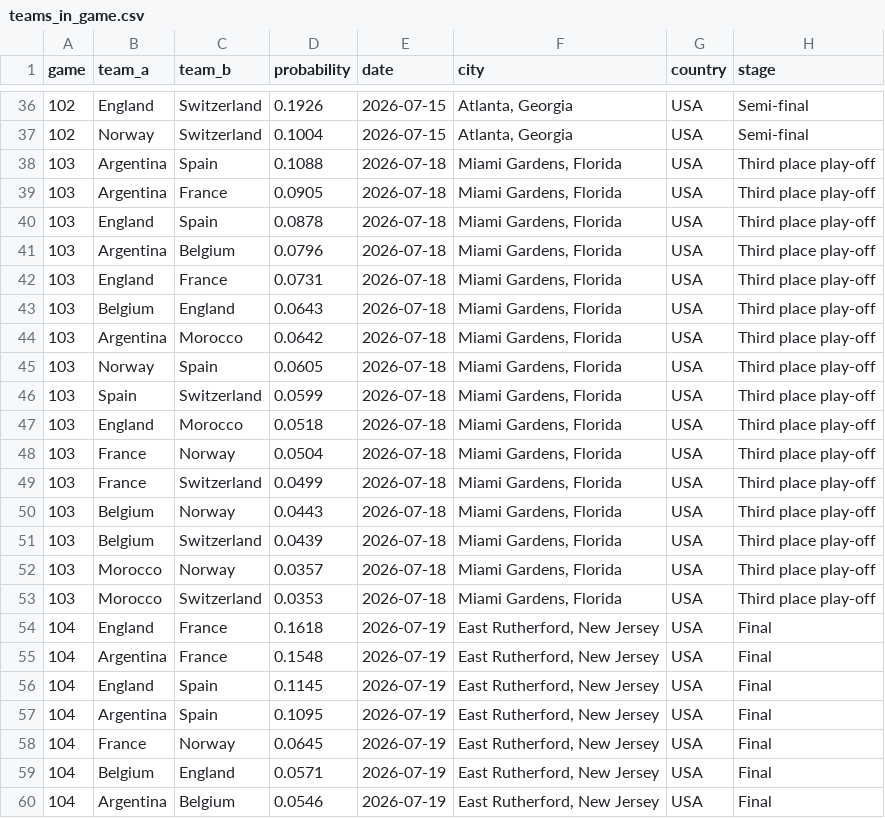
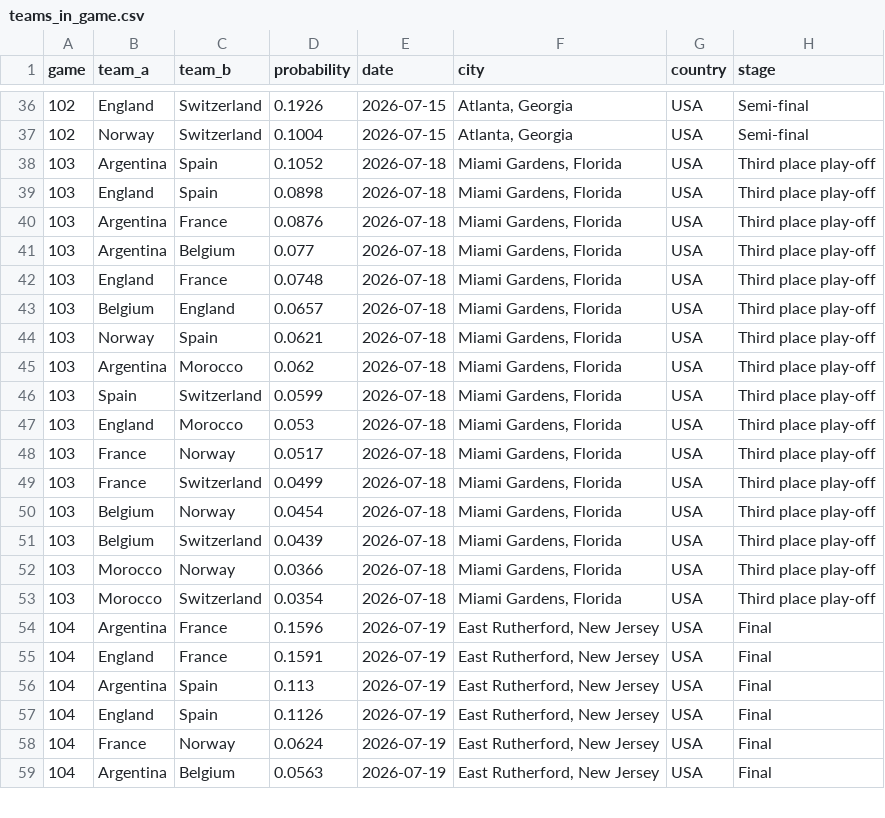
Before and after one commit to uanalyse/world-cup-2026-predictions-likely-matchups, a CSV file: data/likely_matchups/097/teams_in_game.csv, drawn as a sheet; only a part is shown, gaps mark what is left out; the diff covers the shown part only.

```diff
--- a/data/likely_matchups/097/teams_in_game.csv
+++ b/data/likely_matchups/097/teams_in_game.csv
@@ -37,24 +37,23 @@ game,team_a,team_b,probability,date,city,country,stage
 102,Norway,Switzerland,0.1004,2026-07-15,"Atlanta, Georgia",USA,Semi-final
-103,Argentina,Spain,0.1088,2026-07-18,"Miami Gardens, Florida",USA,Third place play-off
-103,Argentina,France,0.0905,2026-07-18,"Miami Gardens, Florida",USA,Third place play-off
-103,England,Spain,0.0878,2026-07-18,"Miami Gardens, Florida",USA,Third place play-off
-103,Argentina,Belgium,0.0796,2026-07-18,"Miami Gardens, Florida",USA,Third place play-off
-103,England,France,0.0731,2026-07-18,"Miami Gardens, Florida",USA,Third place play-off
-103,Belgium,England,0.0643,2026-07-18,"Miami Gardens, Florida",USA,Third place play-off
-103,Argentina,Morocco,0.0642,2026-07-18,"Miami Gardens, Florida",USA,Third place play-off
-103,Norway,Spain,0.0605,2026-07-18,"Miami Gardens, Florida",USA,Third place play-off
+103,Argentina,Spain,0.1052,2026-07-18,"Miami Gardens, Florida",USA,Third place play-off
+103,England,Spain,0.0898,2026-07-18,"Miami Gardens, Florida",USA,Third place play-off
+103,Argentina,France,0.0876,2026-07-18,"Miami Gardens, Florida",USA,Third place play-off
+103,Argentina,Belgium,0.077,2026-07-18,"Miami Gardens, Florida",USA,Third place play-off
+103,England,France,0.0748,2026-07-18,"Miami Gardens, Florida",USA,Third place play-off
+103,Belgium,England,0.0657,2026-07-18,"Miami Gardens, Florida",USA,Third place play-off
+103,Norway,Spain,0.0621,2026-07-18,"Miami Gardens, Florida",USA,Third place play-off
+103,Argentina,Morocco,0.062,2026-07-18,"Miami Gardens, Florida",USA,Third place play-off
 103,Spain,Switzerland,0.0599,2026-07-18,"Miami Gardens, Florida",USA,Third place play-off
-103,England,Morocco,0.0518,2026-07-18,"Miami Gardens, Florida",USA,Third place play-off
-103,France,Norway,0.0504,2026-07-18,"Miami Gardens, Florida",USA,Third place play-off
+103,England,Morocco,0.053,2026-07-18,"Miami Gardens, Florida",USA,Third place play-off
+103,France,Norway,0.0517,2026-07-18,"Miami Gardens, Florida",USA,Third place play-off
 103,France,Switzerland,0.0499,2026-07-18,"Miami Gardens, Florida",USA,Third place play-off
-103,Belgium,Norway,0.0443,2026-07-18,"Miami Gardens, Florida",USA,Third place play-off
+103,Belgium,Norway,0.0454,2026-07-18,"Miami Gardens, Florida",USA,Third place play-off
 103,Belgium,Switzerland,0.0439,2026-07-18,"Miami Gardens, Florida",USA,Third place play-off
-103,Morocco,Norway,0.0357,2026-07-18,"Miami Gardens, Florida",USA,Third place play-off
-103,Morocco,Switzerland,0.0353,2026-07-18,"Miami Gardens, Florida",USA,Third place play-off
-104,England,France,0.1618,2026-07-19,"East Rutherford, New Jersey",USA,Final
-104,Argentina,France,0.1548,2026-07-19,"East Rutherford, New Jersey",USA,Final
-104,England,Spain,0.1145,2026-07-19,"East Rutherford, New Jersey",USA,Final
-104,Argentina,Spain,0.1095,2026-07-19,"East Rutherford, New Jersey",USA,Final
-104,France,Norway,0.0645,2026-07-19,"East Rutherford, New Jersey",USA,Final
-104,Belgium,England,0.0571,2026-07-19,"East Rutherford, New Jersey",USA,Final
-104,Argentina,Belgium,0.0546,2026-07-19,"East Rutherford, New Jersey",USA,Final
+103,Morocco,Norway,0.0366,2026-07-18,"Miami Gardens, Florida",USA,Third place play-off
+103,Morocco,Switzerland,0.0354,2026-07-18,"Miami Gardens, Florida",USA,Third place play-off
+104,Argentina,France,0.1596,2026-07-19,"East Rutherford, New Jersey",USA,Final
+104,England,France,0.1591,2026-07-19,"East Rutherford, New Jersey",USA,Final
+104,Argentina,Spain,0.113,2026-07-19,"East Rutherford, New Jersey",USA,Final
+104,England,Spain,0.1126,2026-07-19,"East Rutherford, New Jersey",USA,Final
+104,France,Norway,0.0624,2026-07-19,"East Rutherford, New Jersey",USA,Final
+104,Argentina,Belgium,0.0563,2026-07-19,"East Rutherford, New Jersey",USA,Final
```
Also changed, not shown: 1 added row and 10 edited cells elsewhere in this file, data/likely_matchups/097/team_in_game.csv.
